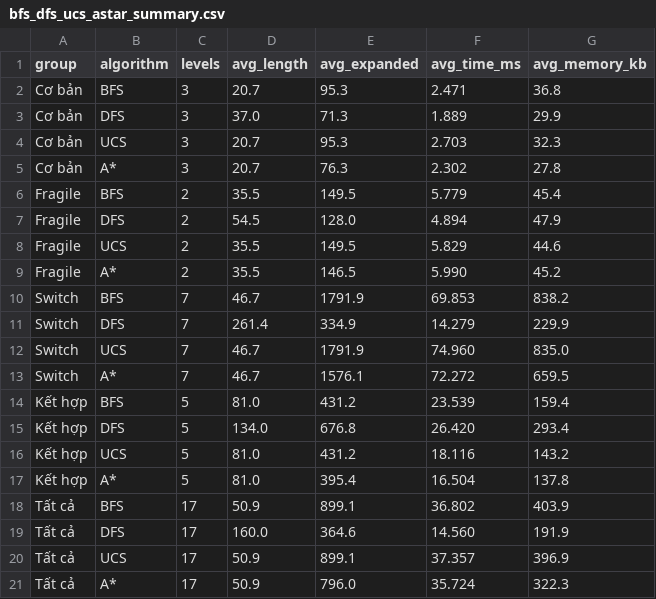
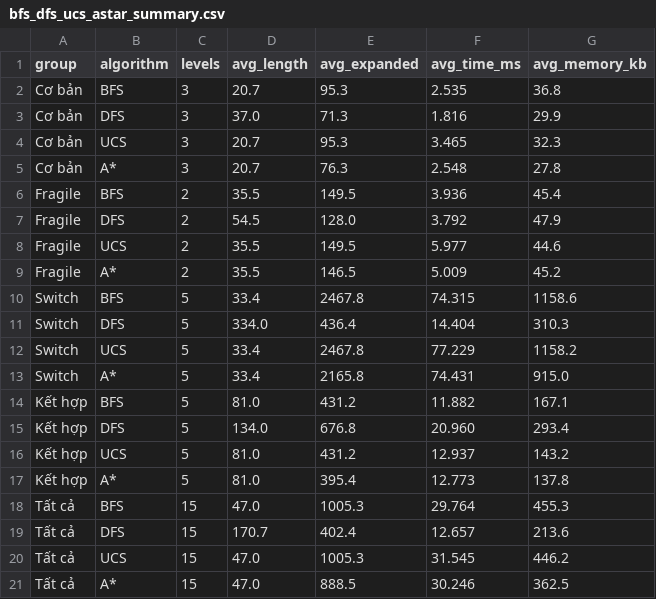
Before and after one commit to hohuunghiem/Fundamentals-of-Artificial-Intelligence, a CSV file: source/experiments/results_all/bfs_dfs_ucs_astar_summary.csv, drawn as a sheet.

```diff
--- a/source/experiments/results_all/bfs_dfs_ucs_astar_summary.csv
+++ b/source/experiments/results_all/bfs_dfs_ucs_astar_summary.csv
@@ -1,21 +1,21 @@
 group,algorithm,levels,avg_length,avg_expanded,avg_time_ms,avg_memory_kb
-Cơ bản,BFS,3,20.7,95.3,2.471,36.8
-Cơ bản,DFS,3,37.0,71.3,1.889,29.9
-Cơ bản,UCS,3,20.7,95.3,2.703,32.3
-Cơ bản,A*,3,20.7,76.3,2.302,27.8
-Fragile,BFS,2,35.5,149.5,5.779,45.4
-Fragile,DFS,2,54.5,128.0,4.894,47.9
-Fragile,UCS,2,35.5,149.5,5.829,44.6
-Fragile,A*,2,35.5,146.5,5.990,45.2
-Switch,BFS,7,46.7,1791.9,69.853,838.2
-Switch,DFS,7,261.4,334.9,14.279,229.9
-Switch,UCS,7,46.7,1791.9,74.960,835.0
-Switch,A*,7,46.7,1576.1,72.272,659.5
-Kết hợp,BFS,5,81.0,431.2,23.539,159.4
-Kết hợp,DFS,5,134.0,676.8,26.420,293.4
-Kết hợp,UCS,5,81.0,431.2,18.116,143.2
-Kết hợp,A*,5,81.0,395.4,16.504,137.8
-Tất cả,BFS,17,50.9,899.1,36.802,403.9
-Tất cả,DFS,17,160.0,364.6,14.560,191.9
-Tất cả,UCS,17,50.9,899.1,37.357,396.9
-Tất cả,A*,17,50.9,796.0,35.724,322.3
+Cơ bản,BFS,3,20.7,95.3,2.535,36.8
+Cơ bản,DFS,3,37.0,71.3,1.816,29.9
+Cơ bản,UCS,3,20.7,95.3,3.465,32.3
+Cơ bản,A*,3,20.7,76.3,2.548,27.8
+Fragile,BFS,2,35.5,149.5,3.936,45.4
+Fragile,DFS,2,54.5,128.0,3.792,47.9
+Fragile,UCS,2,35.5,149.5,5.977,44.6
+Fragile,A*,2,35.5,146.5,5.009,45.2
+Switch,BFS,5,33.4,2467.8,74.315,1158.6
+Switch,DFS,5,334.0,436.4,14.404,310.3
+Switch,UCS,5,33.4,2467.8,77.229,1158.2
+Switch,A*,5,33.4,2165.8,74.431,915.0
+Kết hợp,BFS,5,81.0,431.2,11.882,167.1
+Kết hợp,DFS,5,134.0,676.8,20.960,293.4
+Kết hợp,UCS,5,81.0,431.2,12.937,143.2
+Kết hợp,A*,5,81.0,395.4,12.773,137.8
+Tất cả,BFS,15,47.0,1005.3,29.764,455.3
+Tất cả,DFS,15,170.7,402.4,12.657,213.6
+Tất cả,UCS,15,47.0,1005.3,31.545,446.2
+Tất cả,A*,15,47.0,888.5,30.246,362.5
```
Also changed, not shown: source/experiments/results/bfs_dfs_results.csv, source/experiments/results/bfs_dfs_summary.csv, 22 other files.
